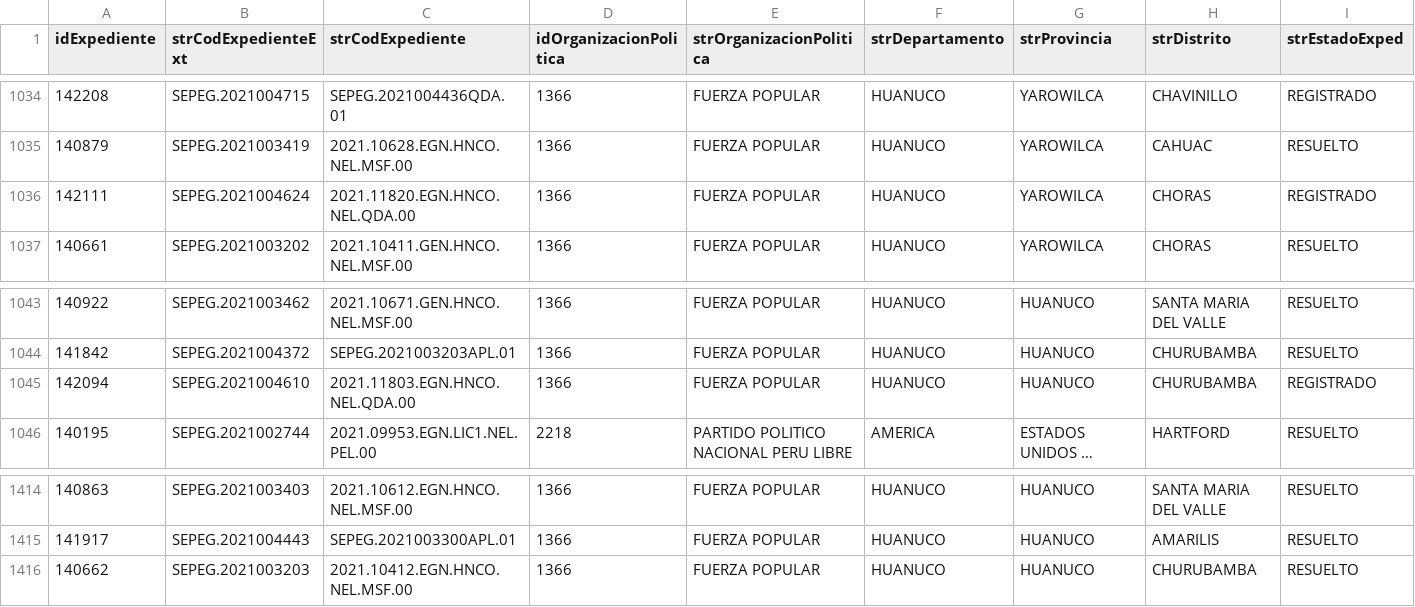
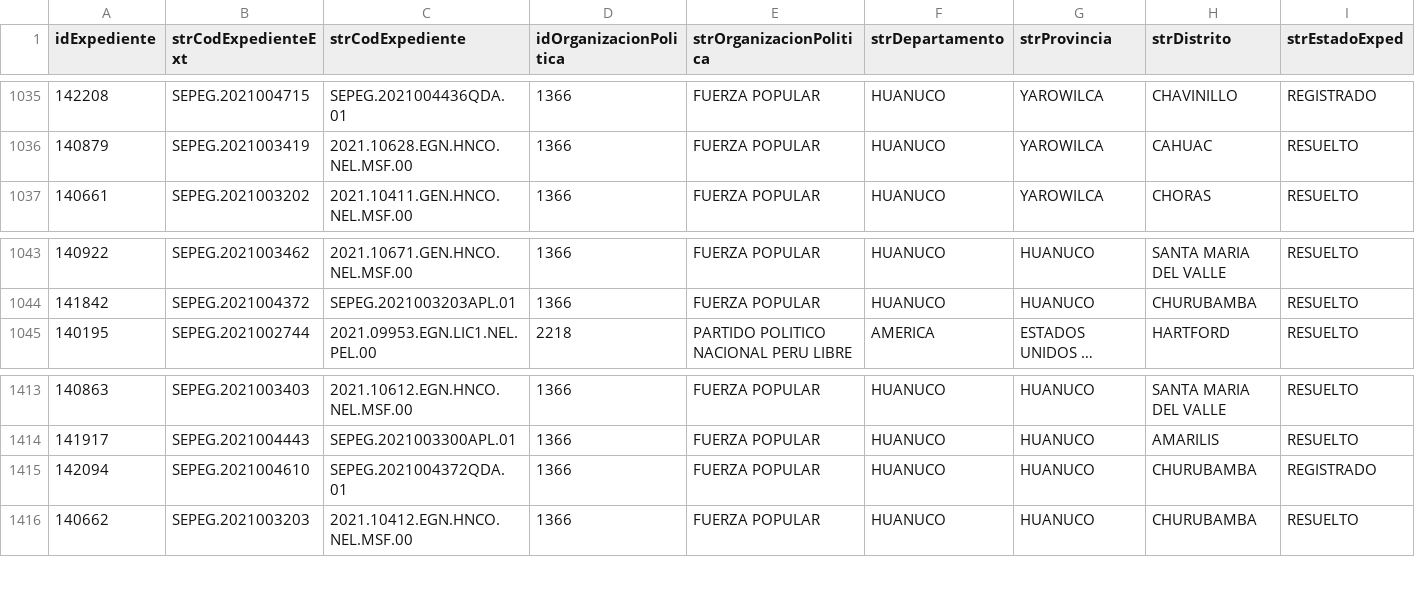
Before and after one commit to GenyLeong/nulidad_electoral, a CSV file: resultado_total.csv, drawn as a sheet; only a part is shown, gaps mark what is left out; long unchanged cells end in …; removed rows and columns are numbered as before the commit, all else as after; rows hold the shown columns only; the diff covers the shown part only; the diff names each change by its address in the sheet, - before the commit and + after, or states it on an @@ line.

```diff
--- a/resultado_total.csv
+++ b/resultado_total.csv
-row 1036: 142111 | SEPEG.2021004624 | 2021.11820.EGN.HNCO.NEL.QDA.00 | 1366 | FUERZA POPULAR | HUANUCO | YAROWILCA | CHORAS | REGISTRADO
-row 1045: 142094 | SEPEG.2021004610 | 2021.11803.EGN.HNCO.NEL.QDA.00 | 1366 | FUERZA POPULAR | HUANUCO | HUANUCO | CHURUBAMBA | REGISTRADO
+row 1415: 142094 | SEPEG.2021004610 | SEPEG.2021004372QDA.01 | 1366 | FUERZA POPULAR | HUANUCO | HUANUCO | CHURUBAMBA | REGISTRADO
```
Also changed, not shown: 4 added rows, 3 removed rows and 4 edited cells elsewhere in this file, tabla_FP.csv.
